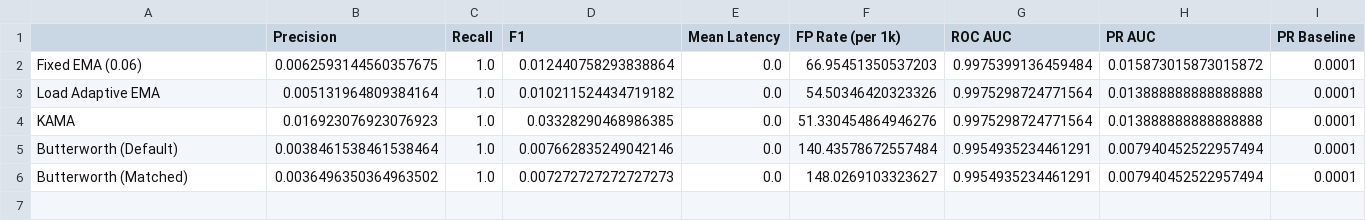
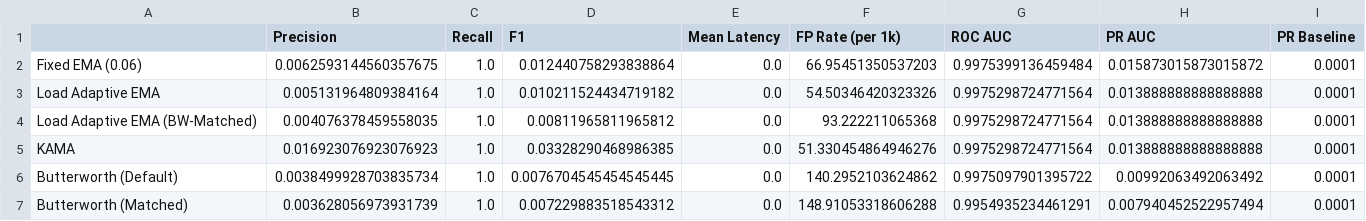
Before and after one commit to AdiShrestha/FlowGate-DSP-Project, a CSV file: load-adaptive-iir/results/tables/comparison_point.csv, drawn as a sheet.

```diff
--- a/load-adaptive-iir/results/tables/comparison_point.csv
+++ b/load-adaptive-iir/results/tables/comparison_point.csv
@@ -3,4 +3,5 @@ Fixed EMA (0.06),0.0062593144560357675,1.0,0.012440758293838864,0.0,66.954513505
 Load Adaptive EMA,0.005131964809384164,1.0,0.010211524434719182,0.0,54.50346420323326,0.9975298724771564,0.013888888888888888,0.0001
+Load Adaptive EMA (BW-Matched),0.004076378459558035,1.0,0.00811965811965812,0.0,93.222211065368,0.9975298724771564,0.013888888888888888,0.0001
 KAMA,0.016923076923076923,1.0,0.03328290468986385,0.0,51.330454864946276,0.9975298724771564,0.013888888888888888,0.0001
-Butterworth (Default),0.0038461538461538464,1.0,0.007662835249042146,0.0,140.43578672557484,0.9954935234461291,0.007940452522957494,0.0001
-Butterworth (Matched),0.0036496350364963502,1.0,0.007272727272727273,0.0,148.0269103323627,0.9954935234461291,0.007940452522957494,0.0001
+Butterworth (Default),0.0038499928703835734,1.0,0.0076704545454545445,0.0,140.2952103624862,0.9975097901395722,0.00992063492063492,0.0001
+Butterworth (Matched),0.003628056973931739,1.0,0.007229883518543312,0.0,148.91053318606288,0.9954935234461291,0.007940452522957494,0.0001
```
Also changed, not shown: load-adaptive-iir/results/tables/comparison.csv, load-adaptive-iir/results/tables/comparison_level_shift.csv, 28 other files.
